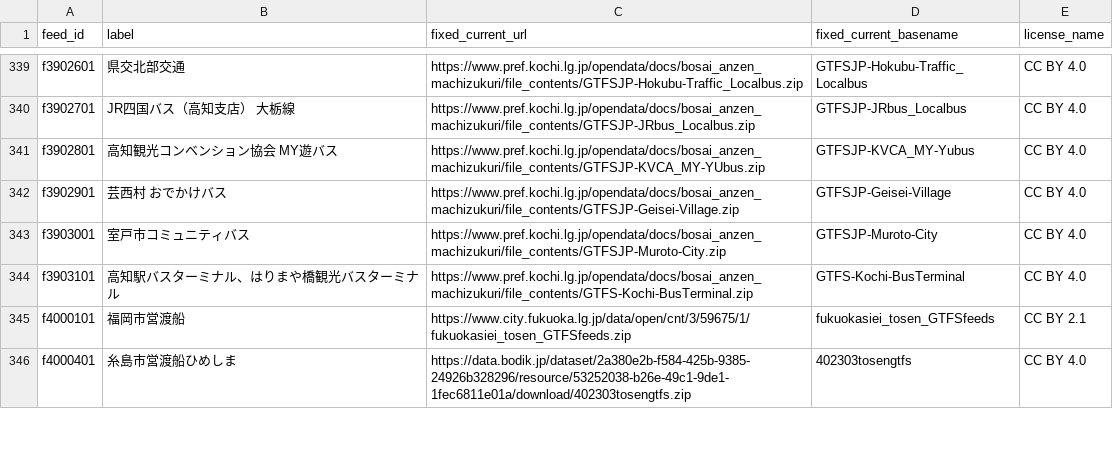
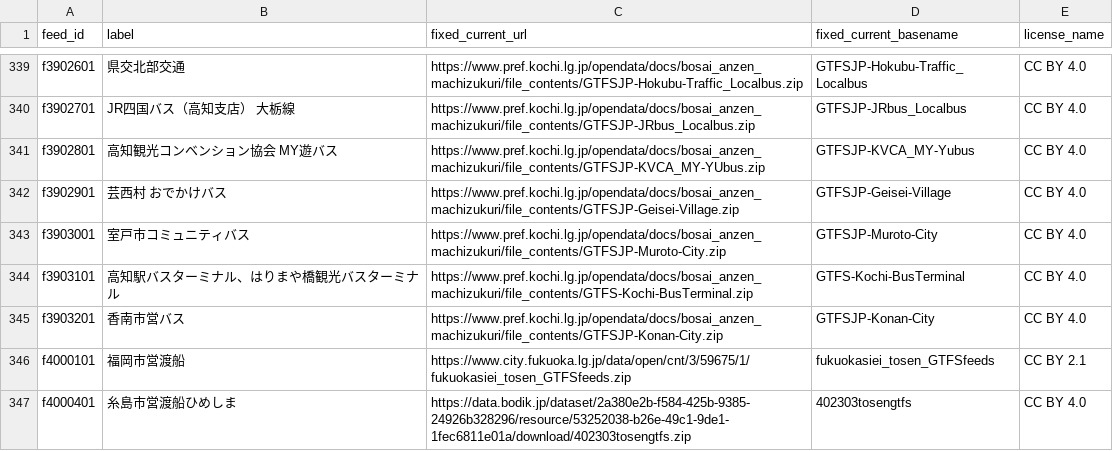
Before and after one commit to tshimada291/gtfs-jp-list-datecheck, a CSV file: GTFS_fixedURL.csv, drawn as a sheet; only a part is shown, gaps mark what is left out.

Commit message:
Add files via upload

```diff
--- a/GTFS_fixedURL.csv
+++ b/GTFS_fixedURL.csv
@@ -344,2 +344,3 @@ f3903001,室戸市コミュニティバス,https://www.pref.kochi.lg.jp/opendata
 f3903101,高知駅バスターミナル、はりまや橋観光バスターミナル,https://www.pref.kochi.lg.jp/opendata/docs/bosai_anzen_machizukuri/file_contents/GTFS-Kochi-BusTerminal.zip,GTFS-Kochi-BusTerminal,CC BY 4.0
+f3903201,香南市営バス,https://www.pref.kochi.lg.jp/opendata/docs/bosai_anzen_machizukuri/file_contents/GTFSJP-Konan-City.zip,GTFSJP-Konan-City,CC BY 4.0
 f4000101,福岡市営渡船,https://www.city.fukuoka.lg.jp/data/open/cnt/3/59675/1/fukuokasiei_tosen_GTFSfeeds.zip,fukuokasiei_tosen_GTFSfeeds,CC BY 2.1
```
